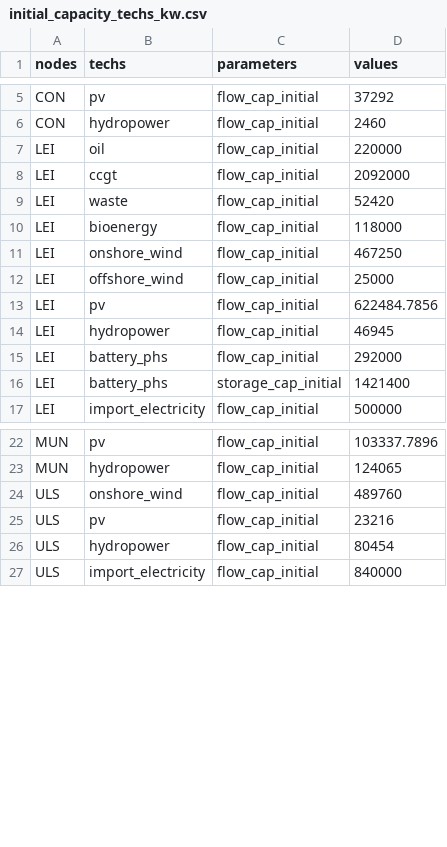
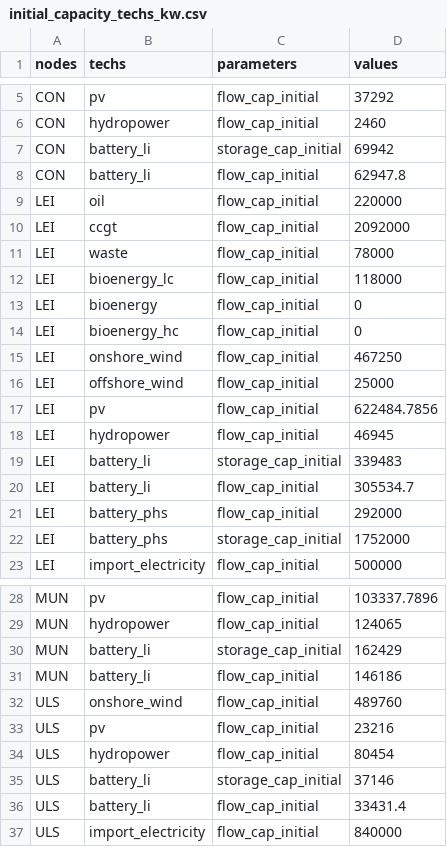
Before and after one commit to jonathangregg/calliope-pathways, a CSV file: src/calliope_pathways/model_configs/roi_wind_focus/data_sources/capacity_series/initial_capacity_techs_kw.csv, drawn as a sheet; only a part is shown, gaps mark what is left out.

```diff
--- a/src/calliope_pathways/model_configs/roi_wind_focus/data_sources/capacity_series/initial_capacity_techs_kw.csv
+++ b/src/calliope_pathways/model_configs/roi_wind_focus/data_sources/capacity_series/initial_capacity_techs_kw.csv
@@ -6,6 +6,10 @@ CON,pv,flow_cap_initial,37292
 CON,hydropower,flow_cap_initial,2460
+CON,battery_li,storage_cap_initial,69942
+CON,battery_li,flow_cap_initial,62947.8
 LEI,oil,flow_cap_initial,220000
 LEI,ccgt,flow_cap_initial,2092000
-LEI,waste,flow_cap_initial,52420
-LEI,bioenergy,flow_cap_initial,118000
+LEI,waste,flow_cap_initial,78000
+LEI,bioenergy_lc,flow_cap_initial,118000
+LEI,bioenergy,flow_cap_initial,0
+LEI,bioenergy_hc,flow_cap_initial,0
 LEI,onshore_wind,flow_cap_initial,467250
@@ -14,4 +18,6 @@ LEI,pv,flow_cap_initial,622484.7856
 LEI,hydropower,flow_cap_initial,46945
+LEI,battery_li,storage_cap_initial,339483
+LEI,battery_li,flow_cap_initial,305534.7
 LEI,battery_phs,flow_cap_initial,292000
-LEI,battery_phs,storage_cap_initial,1421400
+LEI,battery_phs,storage_cap_initial,1752000
 LEI,import_electricity,flow_cap_initial,500000
@@ -23,2 +29,4 @@ MUN,pv,flow_cap_initial,103337.7896
 MUN,hydropower,flow_cap_initial,124065
+MUN,battery_li,storage_cap_initial,162429
+MUN,battery_li,flow_cap_initial,146186
 ULS,onshore_wind,flow_cap_initial,489760
@@ -26,2 +34,4 @@ ULS,pv,flow_cap_initial,23216
 ULS,hydropower,flow_cap_initial,80454
+ULS,battery_li,storage_cap_initial,37146
+ULS,battery_li,flow_cap_initial,33431.4
 ULS,import_electricity,flow_cap_initial,840000
```
Also changed, not shown: src/calliope_pathways/model_configs/roi_wind_focus/data_sources/capacity_series/max_capacity_techs_kw.csv, src/calliope_pathways/model_configs/roi_wind_focus/data_sources/capacity_series/max_deploy_rate_techs.csv, 35 other files.
